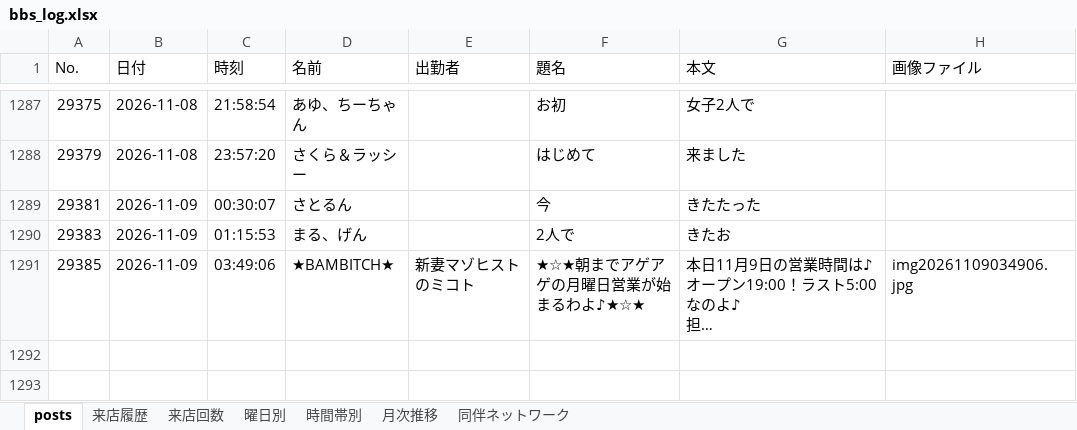
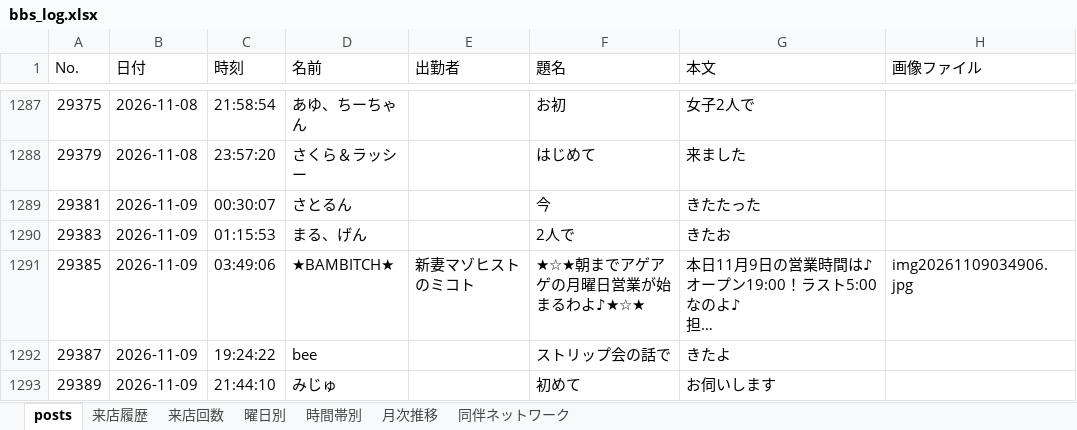
Before and after one commit to satoshiroid/bambitch-bbs-archiver, an Excel workbook: bbs_log.xlsx, sheet posts, drawn as a sheet; only a part is shown, gaps mark what is left out; long unchanged cells end in …; values as stored, in another font and other column widths than the file's, no borders; the diff covers the shown part only; the diff names each change by its address in the sheet, - before the commit and + after, or states it on an @@ line.

```diff
--- a/bbs_log.xlsx (sheet posts)
+++ b/bbs_log.xlsx (sheet posts)
+row 1292: 29387 | 2026-11-09 | 19:24:22 | bee |  | ストリップ会の話で | きたよ
+row 1293: 29389 | 2026-11-09 | 21:44:10 | みじゅ |  | 初めて | お伺いします
```
Also changed, not shown: 2 added rows elsewhere in this sheet, sheet 来店履歴, sheet 来店回数, sheet 時間帯別, sheet 曜日別, sheet 月次推移, 1 other file.
